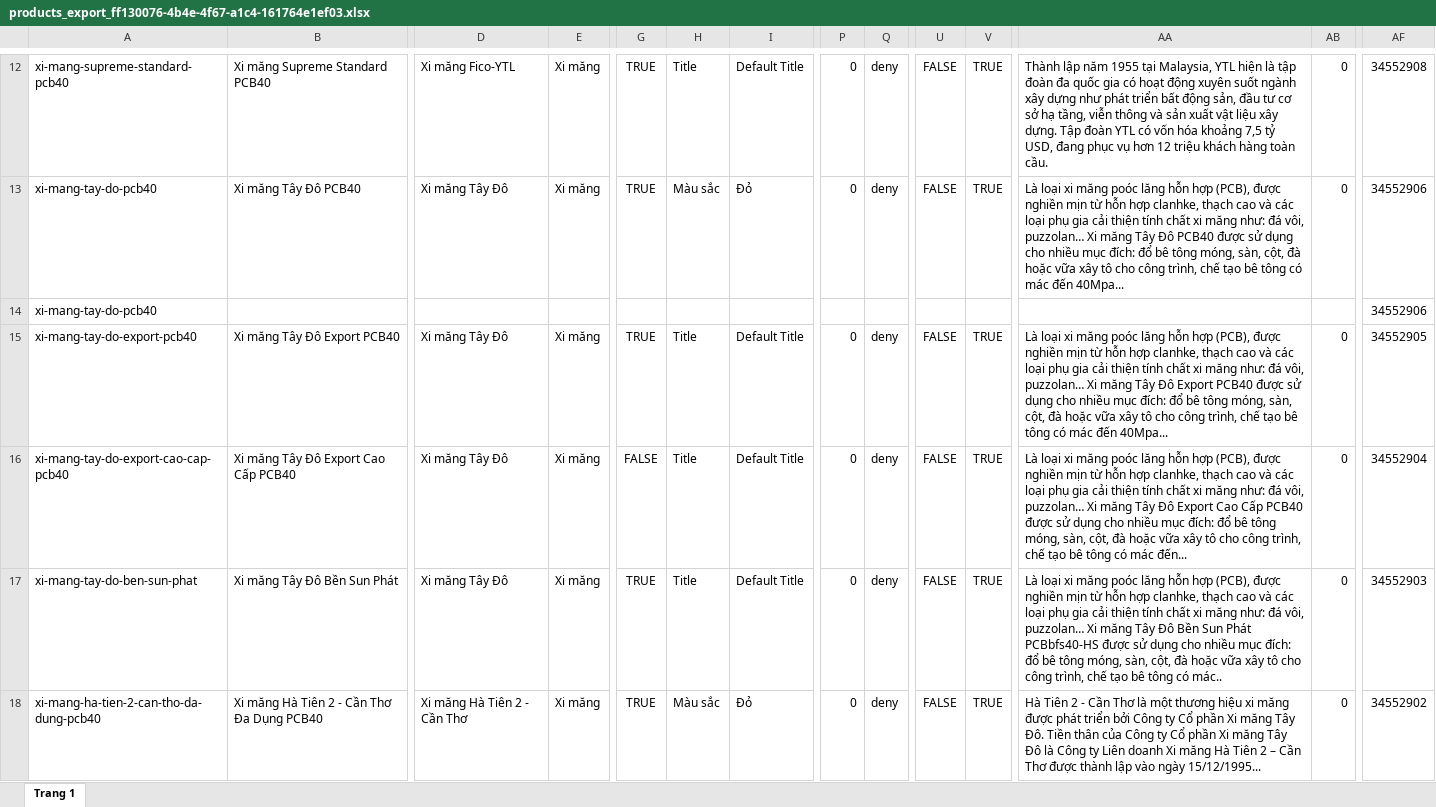
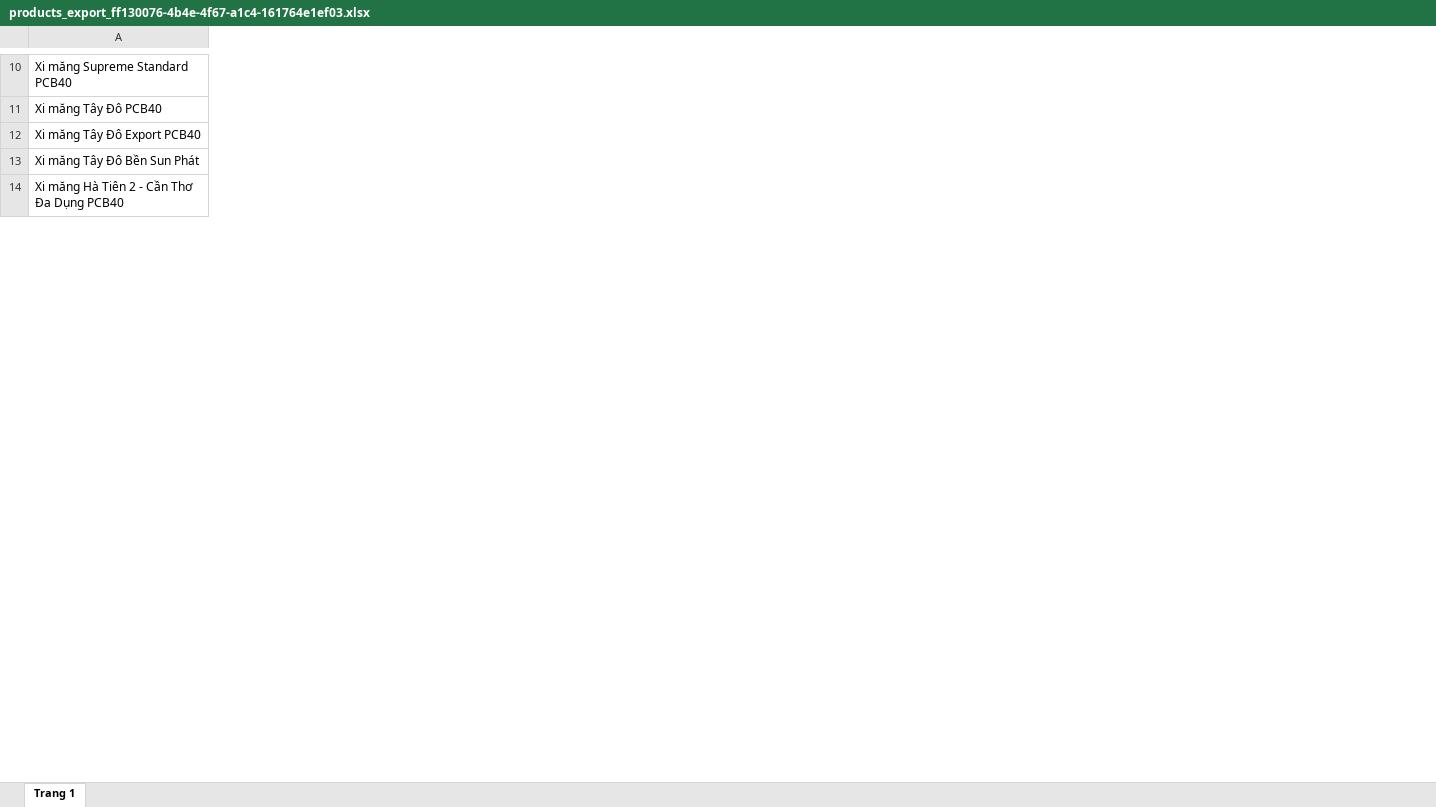
Before and after one commit to CanhKhoQua/tin-nghia-my, an Excel workbook: Data/products_export_ff130076-4b4e-4f67-a1c4-161764e1ef03.xlsx, sheet Trang 1, drawn as a sheet; only a part is shown, gaps mark what is left out; values as stored, in another font and other column widths than the file's, no borders; removed rows and columns are numbered as before the commit, all else as after; rows hold the shown columns only; the diff covers the shown part only; the diff names each change by its address in the sheet, - before the commit and + after, or states it on an @@ line.

```diff
--- a/Data/products_export_ff130076-4b4e-4f67-a1c4-161764e1ef03.xlsx (sheet Trang 1)
+++ b/Data/products_export_ff130076-4b4e-4f67-a1c4-161764e1ef03.xlsx (sheet Trang 1)
-column A, rows 12-13: xi-mang-supreme-standard-pcb40 | xi-mang-tay-do-pcb40; row 15: xi-mang-tay-do-export-pcb40; rows 17-18: xi-mang-tay-do-ben-sun-phat | xi-mang-ha-tien-2-can-tho-da-dung-pcb40
-column D, rows 12-13: Xi măng Fico-YTL | Xi măng Tây Đô; row 15: Xi măng Tây Đô; rows 17-18: Xi măng Tây Đô | Xi măng Hà Tiên 2 - Cần Thơ
-column E, rows 12-13: Xi măng | Xi măng; row 15: Xi măng; rows 17-18: Xi măng | Xi măng
-column G, rows 12-13: TRUE | TRUE; row 15: TRUE; rows 17-18: TRUE | TRUE
-column H, rows 12-13: Title | Màu sắc; row 15: Title; rows 17-18: Title | Màu sắc
-column I, rows 12-13: Default Title | Đỏ; row 15: Default Title; rows 17-18: Default Title | Đỏ
-column P, rows 12-13: 0 | 0; row 15: 0; rows 17-18: 0 | 0
-column Q, rows 12-13: deny | deny; row 15: deny; rows 17-18: deny | deny
-column U, rows 12-13: FALSE | FALSE; row 15: FALSE; rows 17-18: FALSE | FALSE
-column V, rows 12-13: TRUE | TRUE; row 15: TRUE; rows 17-18: TRUE | TRUE
-column AA, rows 12-13: Thành lập năm 1955 tại Malaysia, YTL hiện là tập đoàn đa quốc gia có hoạt động xuyên suốt ngành xây dựng như phát triển bất động sản, đầu tư cơ sở hạ tầng, viễn thông và sản xuất vật liệu xây dựng. Tập đoàn YTL có vốn hóa khoảng 7,5 tỷ USD, đang phục vụ hơn 12 triệu khách hàng toàn cầu. | Là loại xi măng poóc lăng hỗn hợp (PCB), được nghiền mịn từ hỗn hợp clanhke, thạch cao và các loại phụ gia cải thiện tính chất xi măng như: đá vôi, puzzolan… Xi măng Tây Đô PCB40 được sử dụng cho nhiều mục đích: đổ bê tông móng, sàn, cột, đà hoặc vữa xây tô cho công trình, chế tạo bê tông có mác đến 40Mpa...; row 15: Là loại xi măng poóc lăng hỗn hợp (PCB), được nghiền mịn từ hỗn hợp clanhke, thạch cao và các loại phụ gia cải thiện tính chất xi măng như: đá vôi, puzzolan… Xi măng Tây Đô Export PCB40 được sử dụng cho nhiều mục đích: đổ bê tông móng, sàn, cột, đà hoặc vữa xây tô cho công trình, chế tạo bê tông có mác đến 40Mpa...; rows 17-18: Là loại xi măng poóc lăng hỗn hợp (PCB), được nghiền mịn từ hỗn hợp clanhke, thạch cao và các loại phụ gia cải thiện tính chất xi măng như: đá vôi, puzzolan… Xi măng Tây Đô Bền Sun Phát PCBbfs40-HS được sử dụng cho nhiều mục đích: đổ bê tông móng, sàn, cột, đà hoặc vữa xây tô cho công trình, chế tạo bê tông có mác.. | Hà Tiên 2 - Cần Thơ là một thương hiệu xi măng được phát triển bởi Công ty Cổ phần Xi măng Tây Đô. Tiền thân của Công ty Cổ phần Xi măng Tây Đô là Công ty Liên doanh Xi măng Hà Tiên 2 – Cần Thơ được thành lập vào ngày 15/12/1995...
-column AB, rows 12-13: 0 | 0; row 15: 0; rows 17-18: 0 | 0
-column AF, rows 12-13: 34552908 | 34552906; row 15: 34552905; rows 17-18: 34552903 | 34552902
-row 14: xi-mang-tay-do-pcb40 |  |  |  |  |  |  |  |  |  |  |  |  | 34552906
-row 16: xi-mang-tay-do-export-cao-cap-pcb40 | Xi măng Tây Đô Export Cao Cấp PCB40 | Xi măng Tây Đô | Xi măng | FALSE | Title | Default Title | 0 | deny | FALSE | TRUE | Là loại xi măng poóc lăng hỗn hợp (PCB), được nghiền mịn từ hỗn hợp clanhke, thạch cao và các loại phụ gia cải thiện tính chất xi măng như: đá vôi, puzzolan… Xi măng Tây Đô Export Cao Cấp PCB40 được sử dụng cho nhiều mục đích: đổ bê tông móng, sàn, cột, đà hoặc vữa xây tô cho công trình, chế tạo bê tông có mác đến... | 0 | 34552904
```
Also changed, not shown: 1 added row, 9 removed rows, 2 added columns and 15 removed columns elsewhere in this sheet, 10 other files.
